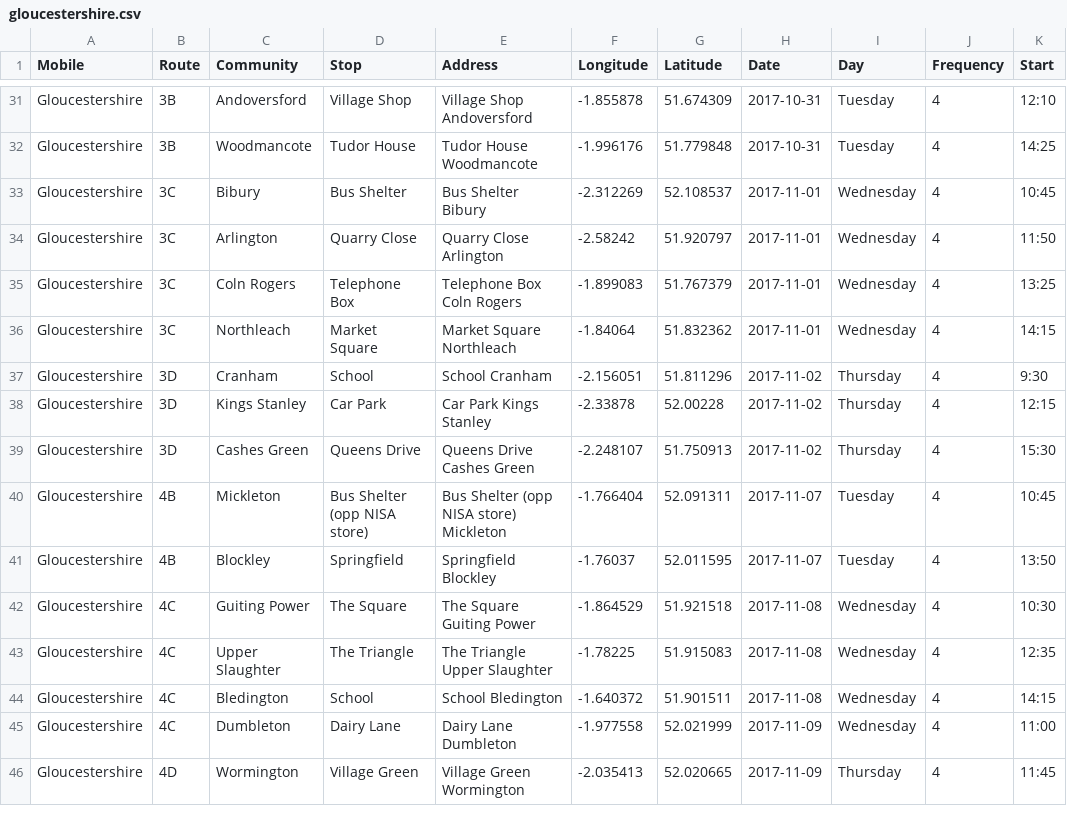
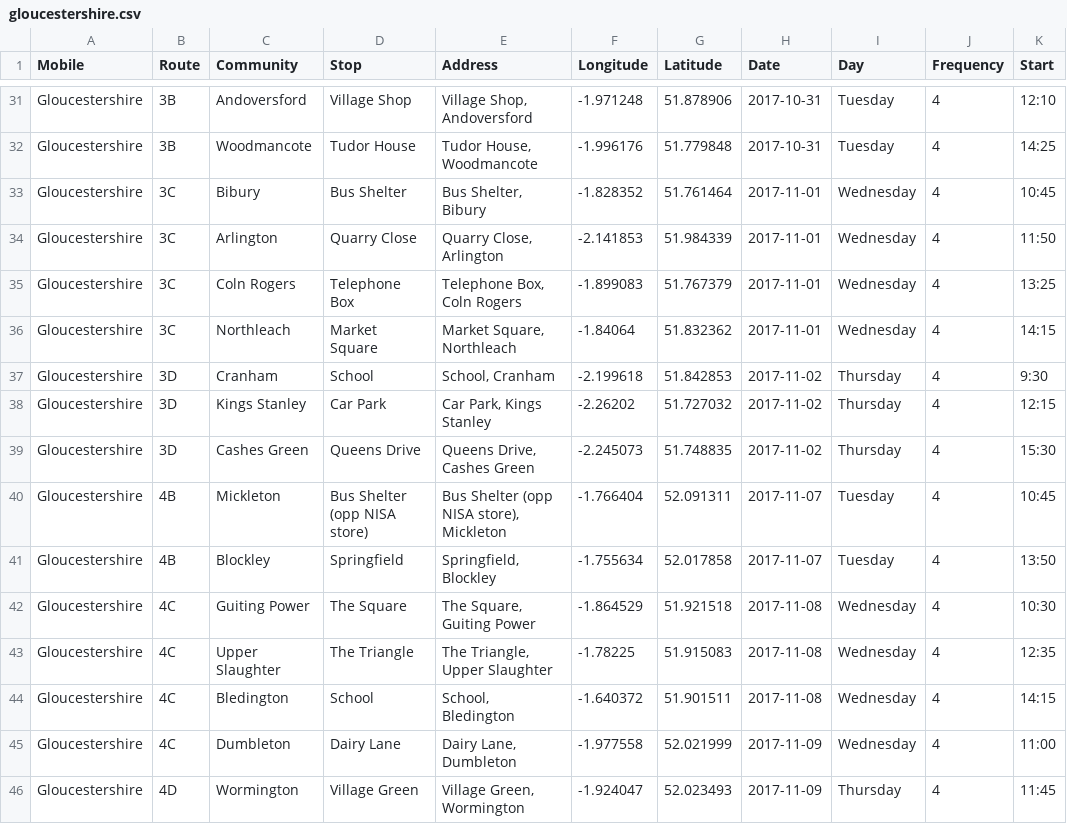
Before and after one commit to LibrariesHacked/mobiles-librarydata, a CSV file: data/gloucestershire.csv, drawn as a sheet; only a part is shown, gaps mark what is left out; the diff covers the shown part only; the diff names each change by its address in the sheet, - before the commit and + after, or states it on an @@ line.

```diff
--- a/data/gloucestershire.csv
+++ b/data/gloucestershire.csv
-E31 (Address): Village Shop Andoversford
+E31 (Address): Village Shop, Andoversford
-F31 (Longitude): -1.855878
+F31 (Longitude): -1.971248
-G31 (Latitude): 51.674309
+G31 (Latitude): 51.878906
-E32 (Address): Tudor House Woodmancote
+E32 (Address): Tudor House, Woodmancote
-E33 (Address): Bus Shelter Bibury
+E33 (Address): Bus Shelter, Bibury
-F33 (Longitude): -2.312269
+F33 (Longitude): -1.828352
-G33 (Latitude): 52.108537
+G33 (Latitude): 51.761464
-E34 (Address): Quarry Close Arlington
+E34 (Address): Quarry Close, Arlington
-F34 (Longitude): -2.58242
+F34 (Longitude): -2.141853
-G34 (Latitude): 51.920797
+G34 (Latitude): 51.984339
-E35 (Address): Telephone Box Coln Rogers
+E35 (Address): Telephone Box, Coln Rogers
-E36 (Address): Market Square Northleach
+E36 (Address): Market Square, Northleach
-E37 (Address): School Cranham
+E37 (Address): School, Cranham
-F37 (Longitude): -2.156051
+F37 (Longitude): -2.199618
-G37 (Latitude): 51.811296
+G37 (Latitude): 51.842853
-E38 (Address): Car Park Kings Stanley
+E38 (Address): Car Park, Kings Stanley
-F38 (Longitude): -2.33878
+F38 (Longitude): -2.26202
-G38 (Latitude): 52.00228
+G38 (Latitude): 51.727032
-E39 (Address): Queens Drive Cashes Green
+E39 (Address): Queens Drive, Cashes Green
-F39 (Longitude): -2.248107
+F39 (Longitude): -2.245073
-G39 (Latitude): 51.750913
+G39 (Latitude): 51.748835
-E40 (Address): Bus Shelter (opp NISA store) Mickleton
+E40 (Address): Bus Shelter (opp NISA store), Mickleton
-E41 (Address): Springfield Blockley
+E41 (Address): Springfield, Blockley
-F41 (Longitude): -1.76037
+F41 (Longitude): -1.755634
-G41 (Latitude): 52.011595
+G41 (Latitude): 52.017858
-E42 (Address): The Square Guiting Power
+E42 (Address): The Square, Guiting Power
-E43 (Address): The Triangle Upper Slaughter
+E43 (Address): The Triangle, Upper Slaughter
-E44 (Address): School Bledington
+E44 (Address): School, Bledington
-E45 (Address): Dairy Lane Dumbleton
+E45 (Address): Dairy Lane, Dumbleton
-E46 (Address): Village Green Wormington
+E46 (Address): Village Green, Wormington
-F46 (Longitude): -2.035413
+F46 (Longitude): -1.924047
-G46 (Latitude): 52.020665
+G46 (Latitude): 52.023493
```
Also changed, not shown: 74 edited cells elsewhere in this file, data/raw/gloucestershire_raw.csv, 1 other file.
